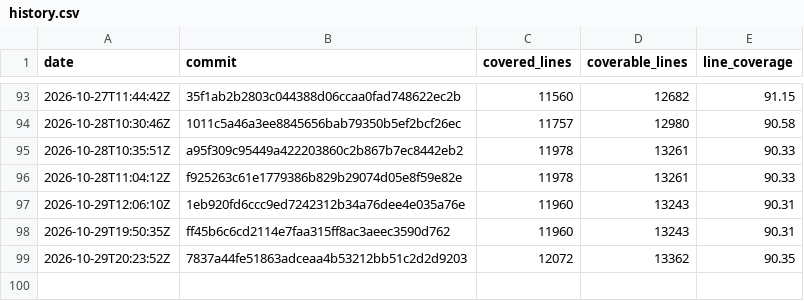
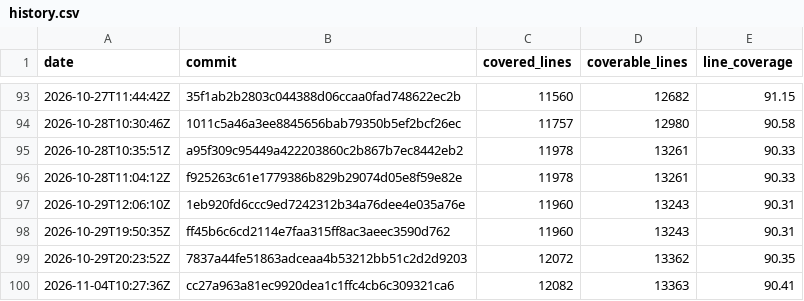
Before and after one commit to enaweg/godot-epluginframework, a CSV file: history.csv, drawn as a sheet; only a part is shown, gaps mark what is left out; the diff names each change by its address in the sheet, - before the commit and + after, or states it on an @@ line.

```diff
--- a/history.csv
+++ b/history.csv
+row 100: 2026-11-04T10:27:36Z | cc27a963a81ec9920dea1c1ffc4cb6c309321ca6 | 12082 | 13363 | 90.41
```
Also changed, not shown: 3 other files.
